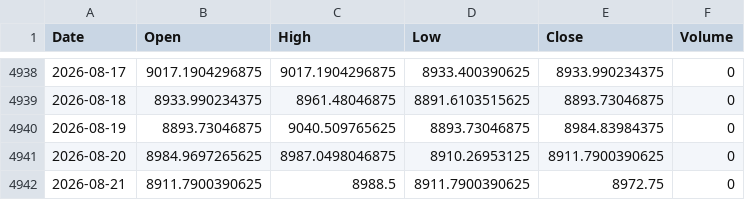
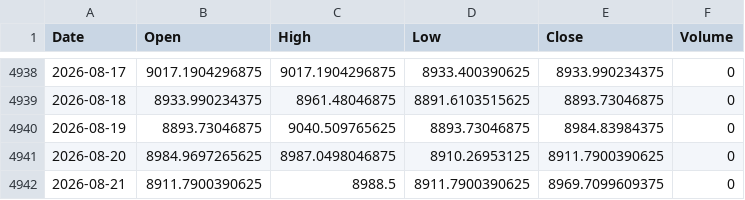
Before and after one commit to QuimEsc/ProvesInicials, a CSV file: dades_historiques/^SPXEW.csv, drawn as a sheet; only a part is shown, gaps mark what is left out.

```diff
--- a/dades_historiques/^SPXEW.csv
+++ b/dades_historiques/^SPXEW.csv
@@ -4941,2 +4941,2 @@ Date,Open,High,Low,Close,Volume
 2026-08-20,8984.9697265625,8987.0498046875,8910.26953125,8911.7900390625,0
-2026-08-21,8911.7900390625,8988.5,8911.7900390625,8972.75,0
+2026-08-21,8911.7900390625,8988.5,8911.7900390625,8969.7099609375,0
```
Also changed, not shown: dades_historiques/BTC-USD.csv, dades_historiques/BZ=F.csv, 37 other files.
